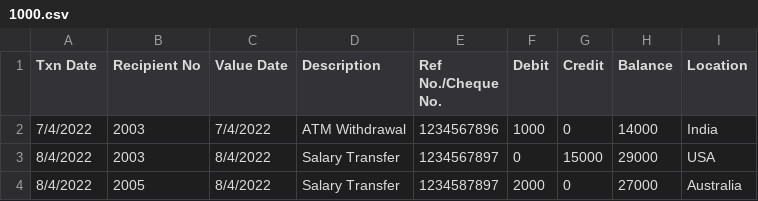
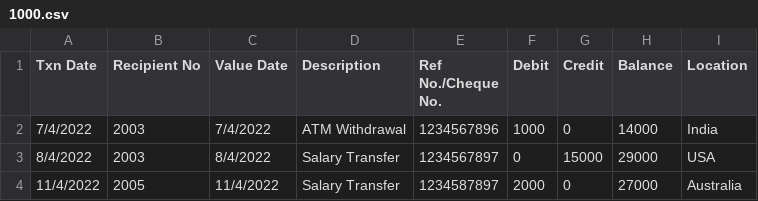
Before and after one commit to gaurishewale20/crypto_GRANT, a CSV file: server/import/1000.csv, drawn as a sheet.

```diff
--- a/server/import/1000.csv
+++ b/server/import/1000.csv
@@ -3,2 +3,2 @@ Txn Date,Recipient No,Value Date,Description,Ref No./Cheque No.,Debit,Credit,Bal
 8/4/2022,2003,8/4/2022,Salary Transfer,1234567897,0,15000,29000,USA
-8/4/2022,2005,8/4/2022,Salary Transfer,1234587897,2000,0,27000,Australia
+11/4/2022,2005,11/4/2022,Salary Transfer,1234587897,2000,0,27000,Australia
```
Also changed, not shown: server/input.csv, 16 other files.
